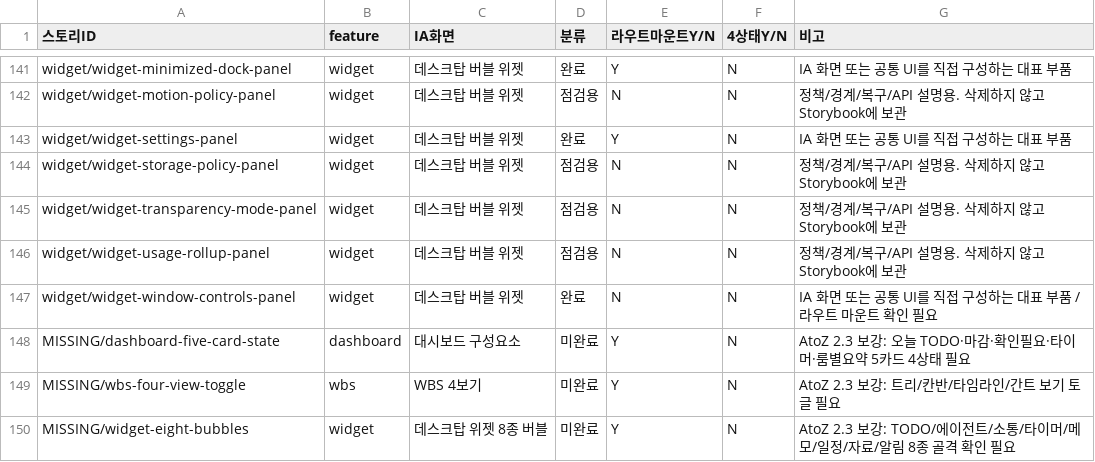
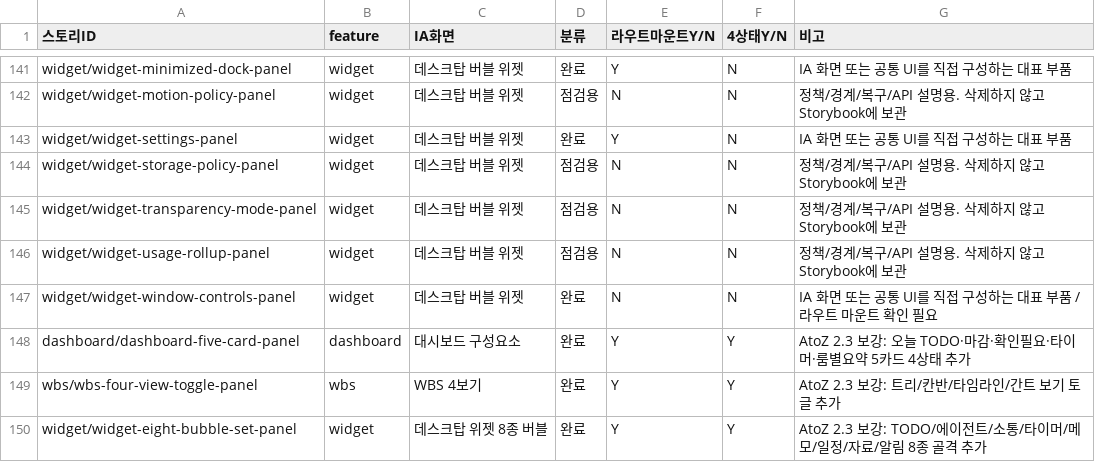
Before and after one commit to kosta-dev-sjh/bubli-frontend, a CSV file: docs/component-inventory.csv, drawn as a sheet; only a part is shown, gaps mark what is left out.

```diff
--- a/docs/component-inventory.csv
+++ b/docs/component-inventory.csv
@@ -147,4 +147,4 @@ widget/widget-usage-rollup-panel,widget,데스크탑 버블 위젯,점검용,N,N
 widget/widget-window-controls-panel,widget,데스크탑 버블 위젯,완료,N,N,IA 화면 또는 공통 UI를 직접 구성하는 대표 부품 / 라우트 마운트 확인 필요
-MISSING/dashboard-five-card-state,dashboard,대시보드 구성요소,미완료,Y,N,AtoZ 2.3 보강: 오늘 TODO·마감·확인필요·타이머·룸별요약 5카드 4상태 필요
-MISSING/wbs-four-view-toggle,wbs,WBS 4보기,미완료,Y,N,AtoZ 2.3 보강: 트리/칸반/타임라인/간트 보기 토글 필요
-MISSING/widget-eight-bubbles,widget,데스크탑 위젯 8종 버블,미완료,Y,N,AtoZ 2.3 보강: TODO/에이전트/소통/타이머/메모/일정/자료/알림 8종 골격 확인 필요
+dashboard/dashboard-five-card-panel,dashboard,대시보드 구성요소,완료,Y,Y,AtoZ 2.3 보강: 오늘 TODO·마감·확인필요·타이머·룸별요약 5카드 4상태 추가
+wbs/wbs-four-view-toggle-panel,wbs,WBS 4보기,완료,Y,Y,AtoZ 2.3 보강: 트리/칸반/타임라인/간트 보기 토글 추가
+widget/widget-eight-bubble-set-panel,widget,데스크탑 위젯 8종 버블,완료,Y,Y,AtoZ 2.3 보강: TODO/에이전트/소통/타이머/메모/일정/자료/알림 8종 골격 추가
```
Also changed, not shown: 15 other files.
